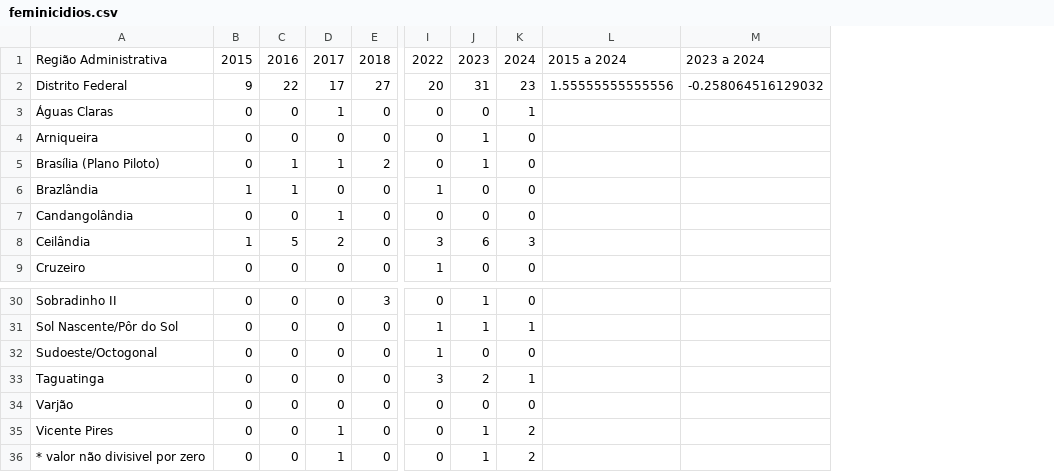
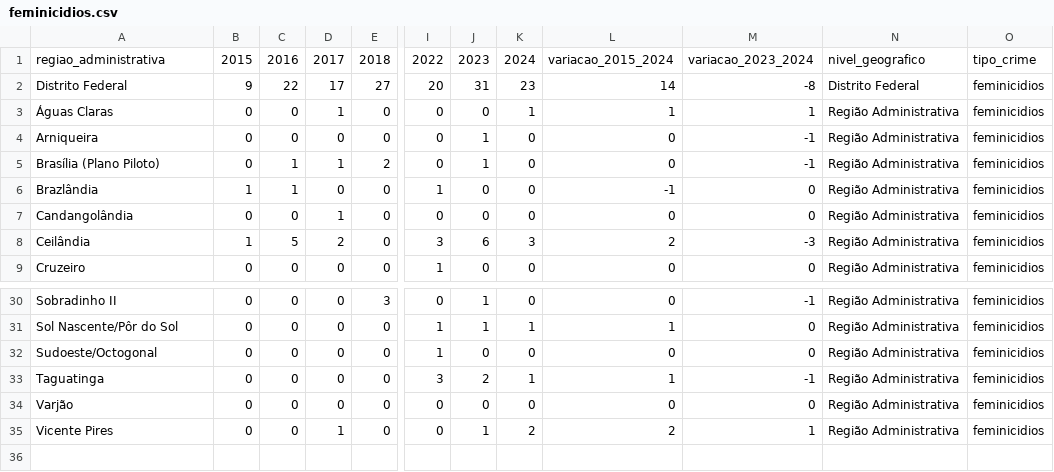
Before and after one commit to gabri-eu/Crimes_Violentos_DF, a CSV file: dados_processados/feminicidios.csv, drawn as a sheet; only a part is shown, gaps mark what is left out; removed rows and columns are numbered as before the commit, all else as after; rows hold the shown columns only; the diff names each change by its address in the sheet, - before the commit and + after, or states it on an @@ line.

```diff
--- a/dados_processados/feminicidios.csv
+++ b/dados_processados/feminicidios.csv
-column L, rows 1-2: 2015 a 2024 | 1.55555555555556
-column M, rows 1-2: 2023 a 2024 | -0.258064516129032
+column L, rows 1-9: variacao_2015_2024 | 14 | 1 | 0 | 0 | -1 | 0 | 2 | 0; rows 30-35: 0 | 1 | 0 | 1 | 0 | 2
+column M, rows 1-9: variacao_2023_2024 | -8 | 1 | -1 | -1 | 0 | 0 | -3 | 0; rows 30-35: -1 | 0 | 0 | -1 | 0 | 1
+column N, rows 1-9: nivel_geografico | Distrito Federal | Região Administrativa | Região Administrativa | Região Administrativa | Região Administrativa | Região Administrativa | Região Administrativa | Região Administrativa; rows 30-35: all Região Administrativa
+column O, rows 1-9: tipo_crime | feminicidios | feminicidios | feminicidios | feminicidios | feminicidios | feminicidios | feminicidios | feminicidios; rows 30-35: all feminicidios
-A1: Região Administrativa
+A1: regiao_administrativa
-row 36: * valor não divisivel por zero | 0 | 0 | 1 | 0 | 0 | 1 | 2
```
Also changed, not shown: dados_processados/homicidios.csv, dados_processados/latrocinios.csv, 17 other files.
